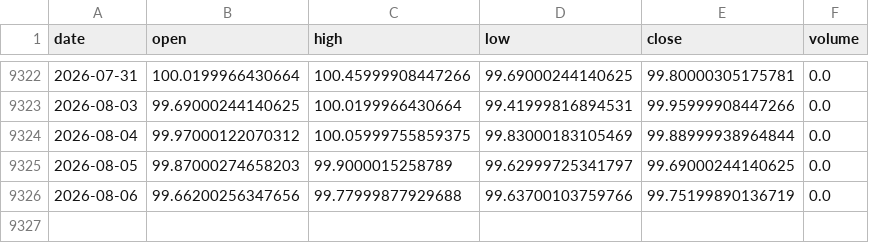
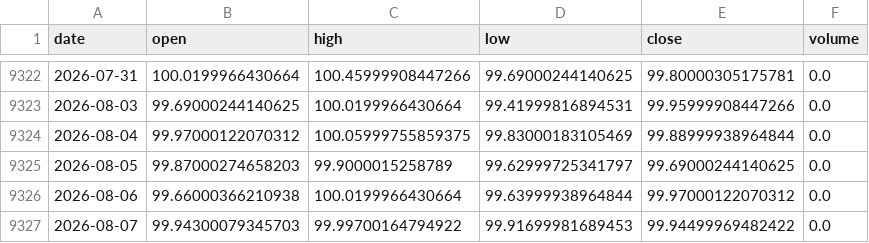
Before and after one commit to amincato/GOLDSTEIN, a CSV file: data/cache/DXY.csv, drawn as a sheet; only a part is shown, gaps mark what is left out.

```diff
--- a/data/cache/DXY.csv
+++ b/data/cache/DXY.csv
@@ -9325,2 +9325,3 @@ date,open,high,low,close,volume
 2026-08-05,99.87000274658203,99.9000015258789,99.62999725341797,99.69000244140625,0.0
-2026-08-06,99.66200256347656,99.77999877929688,99.63700103759766,99.75199890136719,0.0
+2026-08-06,99.66000366210938,100.0199966430664,99.63999938964844,99.97000122070312,0.0
+2026-08-07,99.94300079345703,99.99700164794922,99.91699981689453,99.94499969482422,0.0
```
Also changed, not shown: data/cache/GDX.csv, data/cache/SPX.csv, 16 other files.
